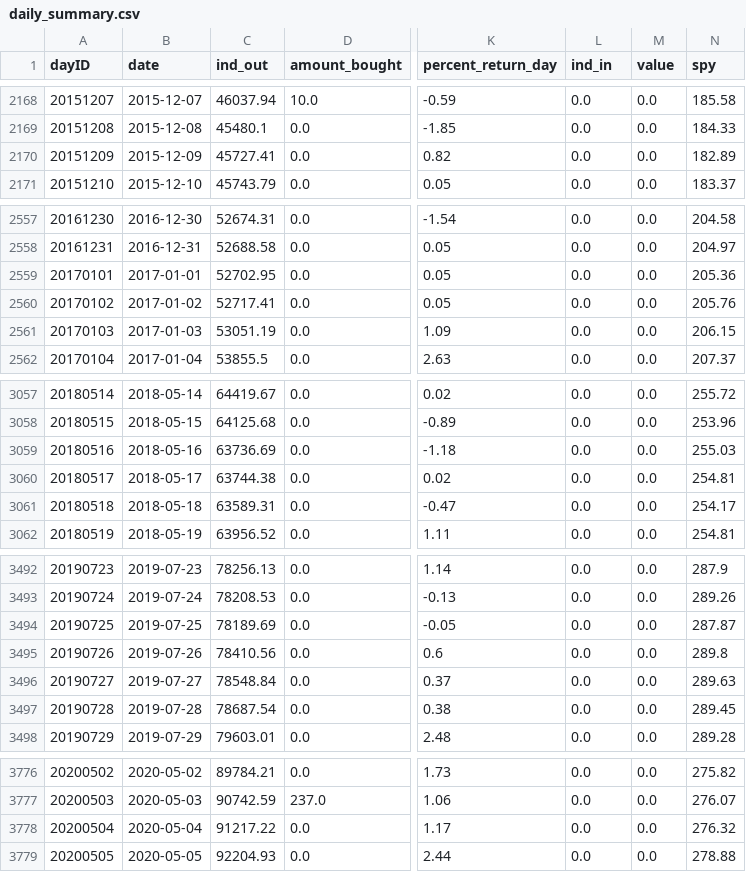
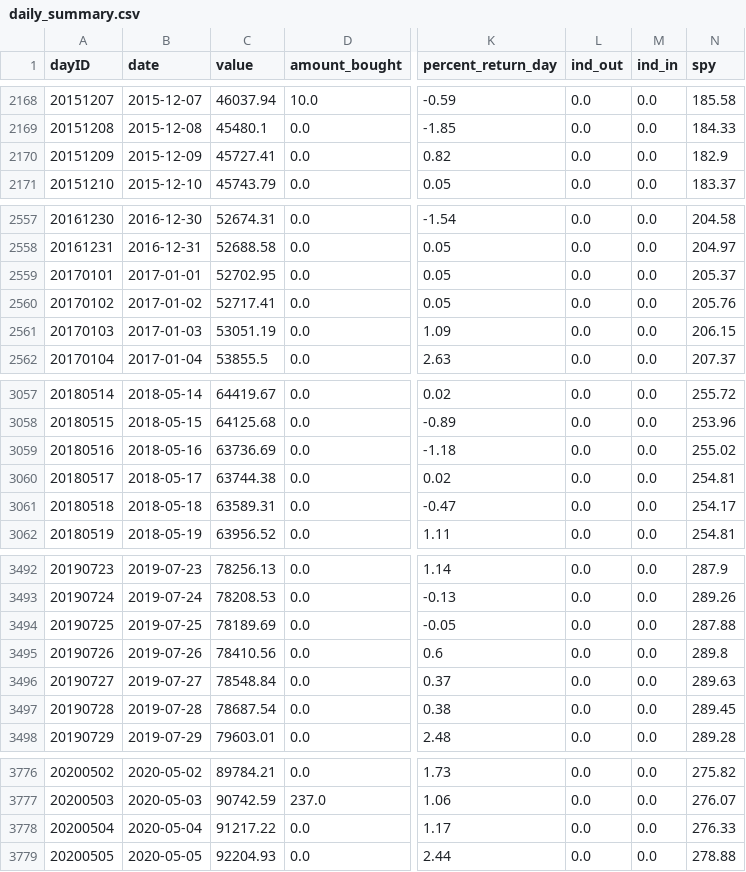
Before and after one commit to CharlieBignell/Stock-App, a CSV file: data/outputs/daily_summary.csv, drawn as a sheet; only a part is shown, gaps mark what is left out; the diff covers the shown part only; the diff names each change by its address in the sheet, - before the commit and + after, or states it on an @@ line.

```diff
--- a/data/outputs/daily_summary.csv
+++ b/data/outputs/daily_summary.csv
-C1: ind_out
+C1: value
-L1: ind_in
+L1: ind_out
-M1: value
+M1: ind_in
-N2170 (spy): 182.89
+N2170 (spy): 182.9
-N2559 (spy): 205.36
+N2559 (spy): 205.37
-N3059 (spy): 255.03
+N3059 (spy): 255.02
-N3494 (spy): 287.87
+N3494 (spy): 287.88
-N3778 (spy): 276.32
+N3778 (spy): 276.33
```
Also changed, not shown: 6 edited cells elsewhere in this file, data/inputs/other.csv, data/markets.csv, 6 other files.
